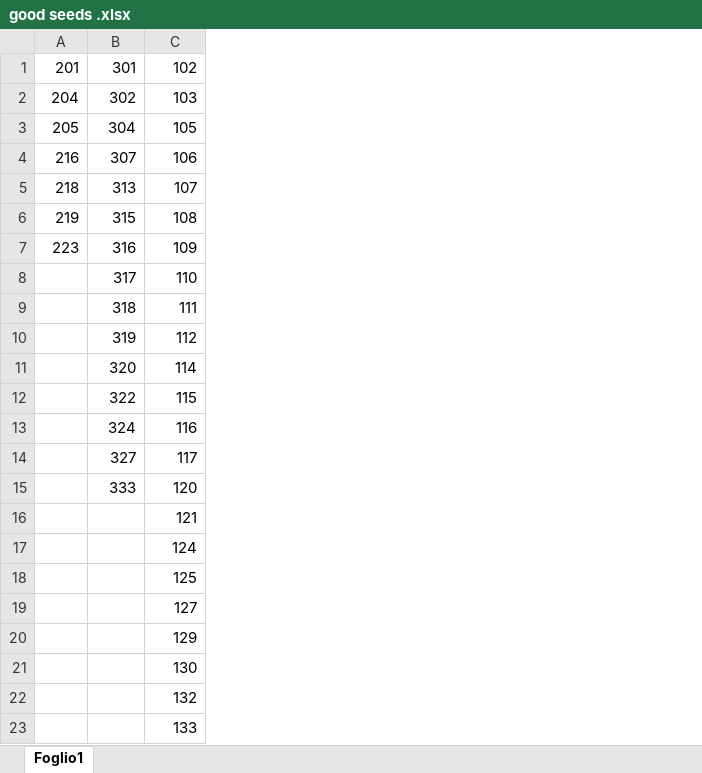
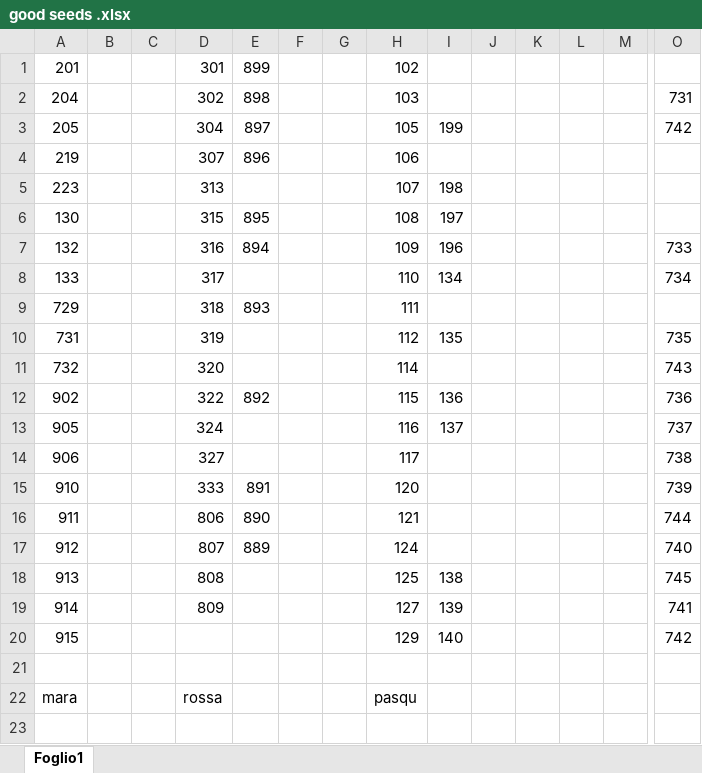
Before and after one commit to davidetalon/heyohletsgo, an Excel workbook: good seeds .xlsx, sheet Foglio1, drawn as a sheet; only a part is shown, gaps mark what is left out; values as stored, in another font and other column widths than the file's, no cell formats; removed rows and columns are numbered as before the commit, all else as after; rows hold the shown columns only; the diff names each change by its address in the sheet, - before the commit and + after, or states it on an @@ line.

Commit message:
good seeds

```diff
--- a/good seeds .xlsx (sheet Foglio1)
+++ b/good seeds .xlsx (sheet Foglio1)
+column B, empty
+column C, empty
+column E, rows 1-17: 899 | 898 | 897 | 896 |  | 895 | 894 |  | 893 |  |  | 892 |  |  | 891 | 890 | 889
+column F, empty
+column G, empty
+column I, rows 3-20: 199 |  | 198 | 197 | 196 | 134 |  | 135 |  | 136 | 137 |  |  |  |  | 138 | 139 | 140
+column J, empty
+column K, empty
+column L, empty
+column M, empty
+column O, rows 2-20: 731 | 742 |  |  |  | 733 | 734 |  | 735 | 743 | 736 | 737 | 738 | 739 | 744 | 740 | 745 | 741 | 742
-A4: 216
+A4: 219
-A5: 218
+A5: 223
-A6: 219
+A6: 130
-A7: 223
+A7: 132
-A8: (empty)
+A8: 133
-A9: (empty)
+A9: 729
-A10: (empty)
+A10: 731
-A11: (empty)
+A11: 732
-A12: (empty)
+A12: 902
-A13: (empty)
+A13: 905
-A14: (empty)
+A14: 906
-A15: (empty)
+A15: 910
-A16: (empty)
+A16: 911
-D16: (empty)
+D16: 806
-A17: (empty)
+A17: 912
-D17: (empty)
+D17: 807
-A18: (empty)
+A18: 913
-D18: (empty)
+D18: 808
-A19: (empty)
+A19: 914
-D19: (empty)
+D19: 809
-A20: (empty)
+A20: 915
-row 21:  |  | 130
+row 21: (empty)
-row 22:  |  | 132
-row 23:  |  | 133
+row 22: mara |  |  | rossa |  |  |  | pasqu
```
Also changed, not shown: cell formats.
